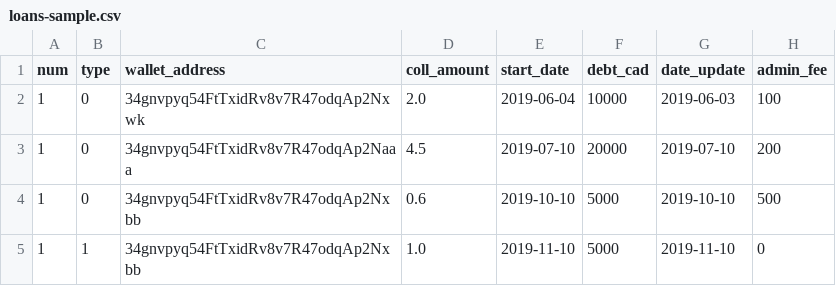
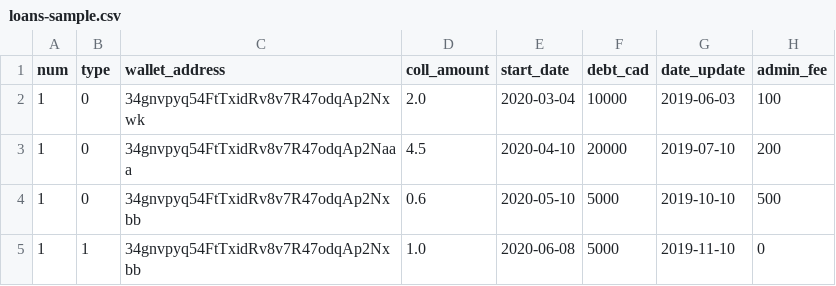
Before and after one commit to olayad/btc-stats, a CSV file: data/loans-sample.csv, drawn as a sheet.

```diff
--- a/data/loans-sample.csv
+++ b/data/loans-sample.csv
@@ -1,5 +1,5 @@
 num,type,wallet_address,coll_amount,start_date,debt_cad,date_update,admin_fee
-1,0,34gnvpyq54FtTxidRv8v7R47odqAp2Nxwk,2.0,2019-06-04,10000,2019-06-03,100
-1,0,34gnvpyq54FtTxidRv8v7R47odqAp2Naaa,4.5,2019-07-10,20000,2019-07-10,200
-1,0,34gnvpyq54FtTxidRv8v7R47odqAp2Nxbb,0.6,2019-10-10,5000,2019-10-10,500
-1,1,34gnvpyq54FtTxidRv8v7R47odqAp2Nxbb,1.0,2019-11-10,5000,2019-11-10,0
+1,0,34gnvpyq54FtTxidRv8v7R47odqAp2Nxwk,2.0,2020-03-04,10000,2019-06-03,100
+1,0,34gnvpyq54FtTxidRv8v7R47odqAp2Naaa,4.5,2020-04-10,20000,2019-07-10,200
+1,0,34gnvpyq54FtTxidRv8v7R47odqAp2Nxbb,0.6,2020-05-10,5000,2019-10-10,500
+1,1,34gnvpyq54FtTxidRv8v7R47odqAp2Nxbb,1.0,2020-06-08,5000,2019-11-10,0
```
Also changed, not shown: 3 other files.
